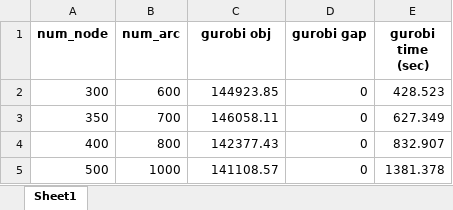
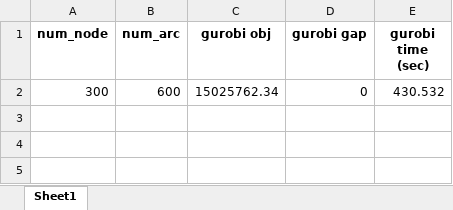
Before and after one commit to demirayonur/congestion_pricing, an Excel workbook: results/gurobi_limits/seed_10_k_100.xlsx, sheet Sheet1, drawn as a sheet; values as stored, in another font and other column widths than the file's, no borders; the diff names each change by its address in the sheet, - before the commit and + after, or states it on an @@ line.

```diff
--- a/results/gurobi_limits/seed_10_k_100.xlsx (sheet Sheet1)
+++ b/results/gurobi_limits/seed_10_k_100.xlsx (sheet Sheet1)
-C2 (gurobi obj): 144923.85
+C2 (gurobi obj): 15025762.34
-E2 (gurobi time (sec)): 428.523
+E2 (gurobi time (sec)): 430.532
-row 3: 350 | 700 | 146058.11 | 0 | 627.349
-row 4: 400 | 800 | 142377.43 | 0 | 832.907
-row 5: 500 | 1000 | 141108.57 | 0 | 1381.378
```
Also changed, not shown: 12 other files.
